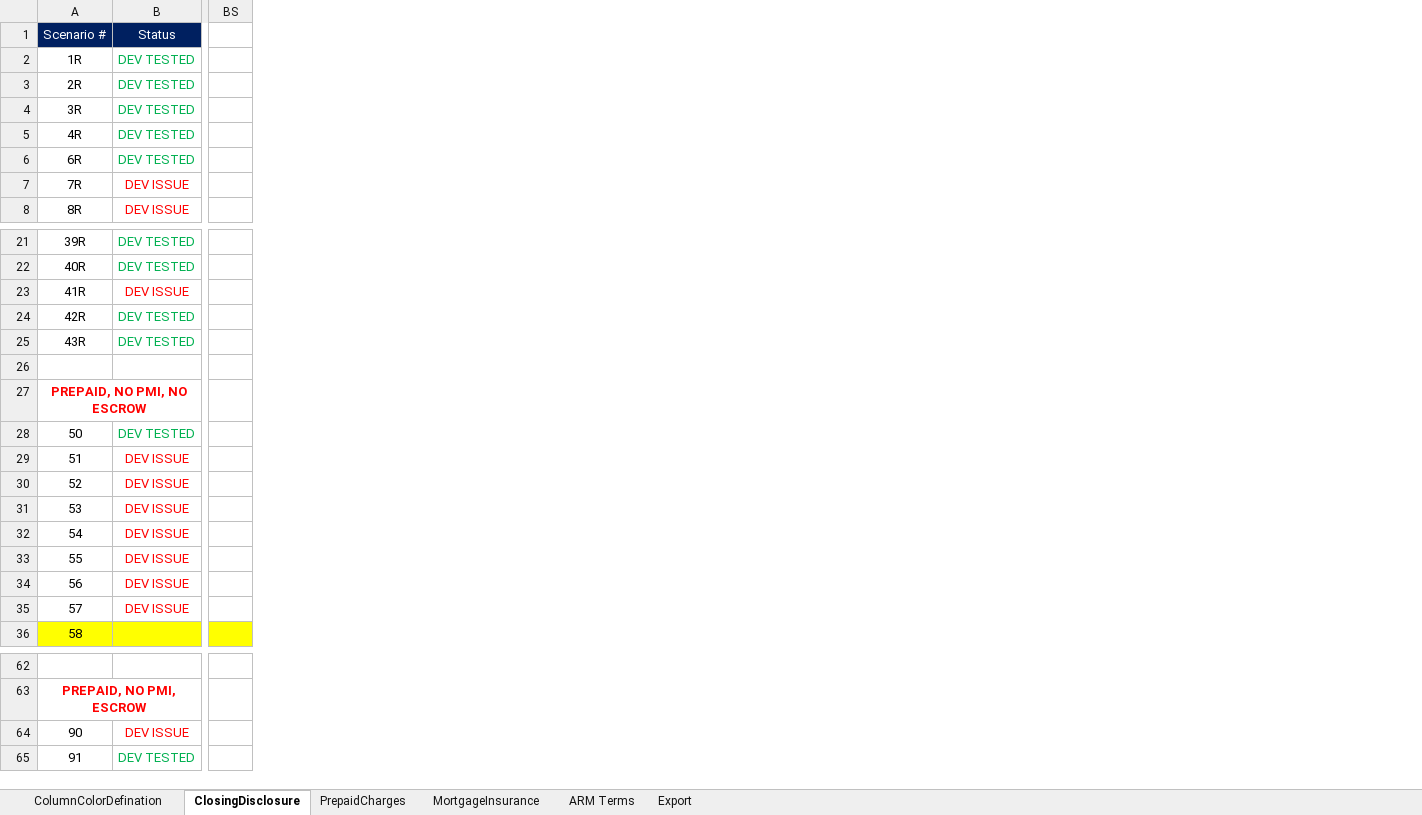
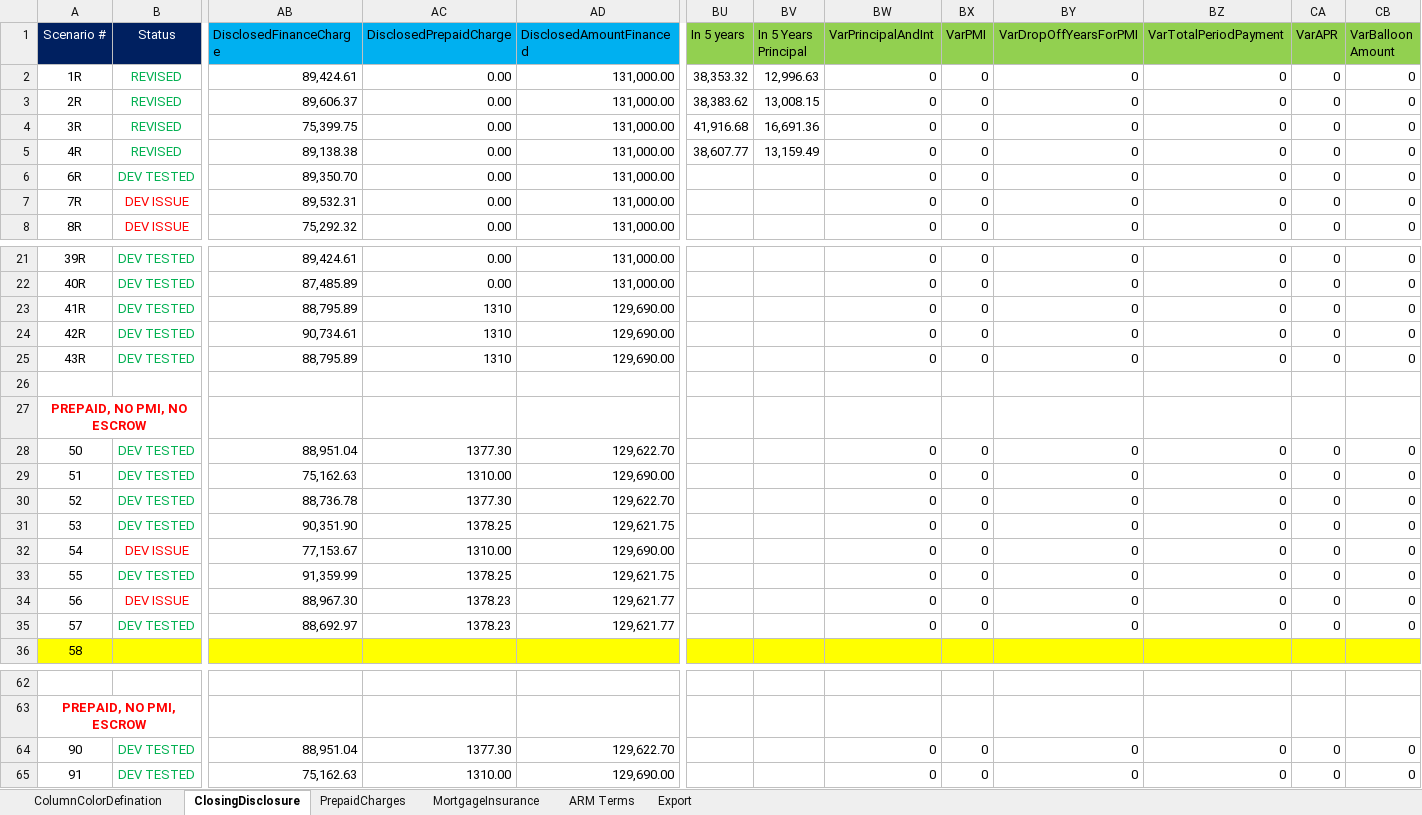
Before and after one commit to sagarsandeep/TRID, an Excel workbook: SpecFramework/FeatureFiles/DataResources/TridTestScenarios.xlsx, sheet ClosingDisclosure, drawn as a sheet; only a part is shown, gaps mark what is left out; values as stored, in another font and other column widths than the file's, no borders; removed rows and columns are numbered as before the commit, all else as after; the diff covers the shown part only; the diff names each change by its address in the sheet, - before the commit and + after, or states it on an @@ line.

```diff
--- a/SpecFramework/FeatureFiles/DataResources/TridTestScenarios.xlsx (sheet ClosingDisclosure)
+++ b/SpecFramework/FeatureFiles/DataResources/TridTestScenarios.xlsx (sheet ClosingDisclosure)
+column AB (DisclosedFinanceCharge), rows 2-8: 89,424.61 | 89,606.37 | 75,399.75 | 89,138.38 | 89,350.70 | 89,532.31 | 75,292.32; rows 21-35: 89,424.61 | 87,485.89 | 88,795.89 | 90,734.61 | 88,795.89 |  |  | 88,951.04 | 75,162.63 | 88,736.78 | 90,351.90 | 77,153.67 | 91,359.99 | 88,967.30 | 88,692.97; rows 64-65: 88,951.04 | 75,162.63
+column AC (DisclosedPrepaidCharge), rows 2-8: all 0.00; rows 21-35: 0.00 | 0.00 | 1310 | 1310 | 1310 |  |  | 1377.30 | 1310.00 | 1377.30 | 1378.25 | 1310.00 | 1378.25 | 1378.23 | 1378.23; rows 64-65: 1377.30 | 1310.00
+column AD (DisclosedAmountFinanced), rows 2-8: all 131,000.00; rows 21-35: 131,000.00 | 131,000.00 | 129,690.00 | 129,690.00 | 129,690.00 |  |  | 129,622.70 | 129,690.00 | 129,622.70 | 129,621.75 | 129,690.00 | 129,621.75 | 129,621.77 | 129,621.77; rows 64-65: 129,622.70 | 129,690.00
-column BS, empty
+column BU (In 5 years), rows 2-5: 38,353.32 | 38,383.62 | 41,916.68 | 38,607.77
+column BV (In 5 Years Principal), rows 2-5: 12,996.63 | 13,008.15 | 16,691.36 | 13,159.49
+column BW (VarPrincipalAndInt), rows 2-8: all 0; rows 21-35: 0 | 0 | 0 | 0 | 0 |  |  | 0 | 0 | 0 | 0 | 0 | 0 | 0 | 0; rows 64-65: 0 | 0
+column BX (VarPMI), rows 2-8: all 0; rows 21-35: 0 | 0 | 0 | 0 | 0 |  |  | 0 | 0 | 0 | 0 | 0 | 0 | 0 | 0; rows 64-65: 0 | 0
+column BY (VarDropOffYearsForPMI), rows 2-8: all 0; rows 21-35: 0 | 0 | 0 | 0 | 0 |  |  | 0 | 0 | 0 | 0 | 0 | 0 | 0 | 0; rows 64-65: 0 | 0
+column BZ (VarTotalPeriodPayment), rows 2-8: all 0; rows 21-35: 0 | 0 | 0 | 0 | 0 |  |  | 0 | 0 | 0 | 0 | 0 | 0 | 0 | 0; rows 64-65: 0 | 0
+column CA (VarAPR), rows 2-8: all 0; rows 21-35: 0 | 0 | 0 | 0 | 0 |  |  | 0 | 0 | 0 | 0 | 0 | 0 | 0 | 0; rows 64-65: 0 | 0
+column CB (VarBalloon Amount), rows 2-8: all 0; rows 21-35: 0 | 0 | 0 | 0 | 0 |  |  | 0 | 0 | 0 | 0 | 0 | 0 | 0 | 0; rows 64-65: 0 | 0
-B2:B5 (Status): DEV TESTED
+B2:B5 (Status): REVISED
-B23 (Status): DEV ISSUE
+B23 (Status): DEV TESTED
-B23 text colour: #FF0000
+B23 text colour: #00B050
-B29:B31 (Status): DEV ISSUE
+B29:B31 (Status): DEV TESTED
-B29:B31 text colour: #FF0000
+B29:B31 text colour: #00B050
-B33 (Status): DEV ISSUE
+B33 (Status): DEV TESTED
-B33 text colour: #FF0000
+B33 text colour: #00B050
-B35 (Status): DEV ISSUE
+B35 (Status): DEV TESTED
-B35 text colour: #FF0000
+B35 text colour: #00B050
-B64 (Status): DEV ISSUE
+B64 (Status): DEV TESTED
-B64 text colour: #FF0000
+B64 text colour: #00B050
```
Also changed, not shown: 11 added columns, 1 removed column, 12 edited cells and cell formats elsewhere in this sheet, sheet PrepaidCharges, formulas that keep their value, 9 other files.
